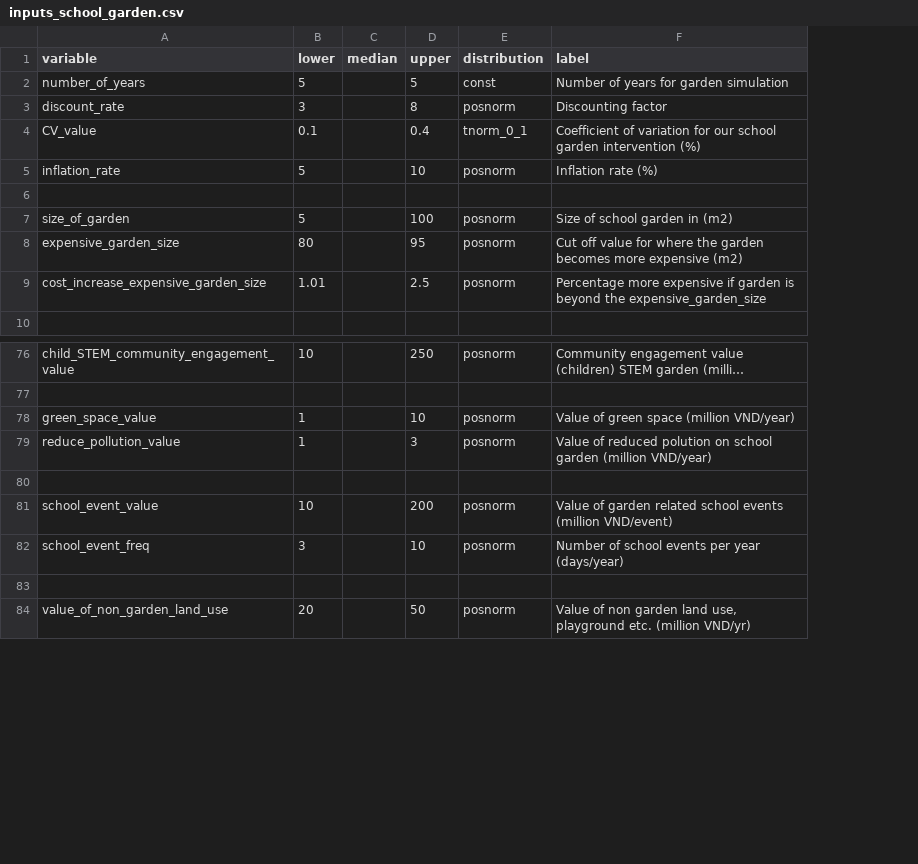
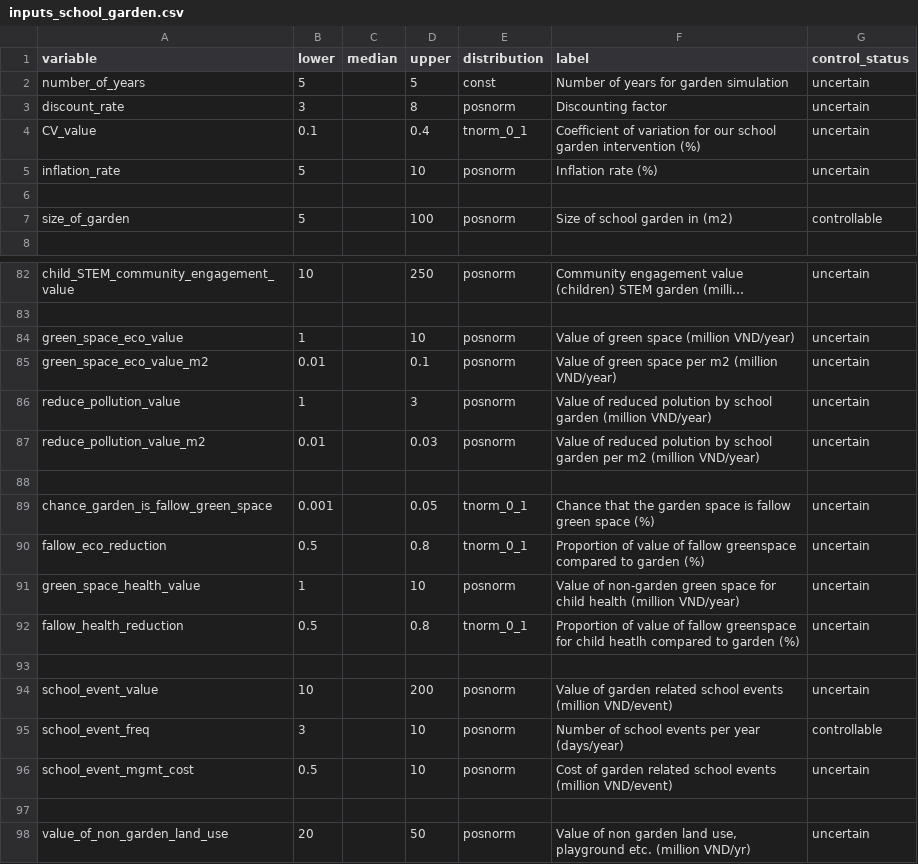
Before and after one commit to CWWhitney/nifam_codas_school_garden, a CSV file: data/inputs_school_garden.csv, drawn as a sheet; only a part is shown, gaps mark what is left out; long unchanged cells end in …; removed rows and columns are numbered as before the commit, all else as after; the diff covers the shown part only; the diff names each change by its address in the sheet, - before the commit and + after, or states it on an @@ line.

```diff
--- a/data/inputs_school_garden.csv
+++ b/data/inputs_school_garden.csv
+column G (control_status), rows 2-7: uncertain | uncertain | uncertain | uncertain |  | controllable; rows 82-84: uncertain |  | uncertain; row 86: uncertain; rows 94-95: uncertain | controllable; row 98: uncertain
-row 8: expensive_garden_size | 80 |  | 95 | posnorm | Cut off value for where the garden becomes more expensive (m2)
-row 9: cost_increase_expensive_garden_size | 1.01 |  | 2.5 | posnorm | Percentage more expensive if garden is beyond the expensive_garden_size
-A84 (variable): green_space_value
+A84 (variable): green_space_eco_value
+row 85: green_space_eco_value_m2 | 0.01 |  | 0.1 | posnorm | Value of green space per m2 (million VND/year) | uncertain
-F86 (label): …reduced polution on school garden…
+F86 (label): …reduced polution by school garden…
+row 87: reduce_pollution_value_m2 | 0.01 |  | 0.03 | posnorm | Value of reduced polution by school garden per m2 (million VND/year) | uncertain
+row 88: (empty)
+row 89: chance_garden_is_fallow_green_space | 0.001 |  | 0.05 | tnorm_0_1 | Chance that the garden space is fallow green space (%) | uncertain
+row 90: fallow_eco_reduction | 0.5 |  | 0.8 | tnorm_0_1 | Proportion of value of fallow greenspace compared to garden (%) | uncertain
+row 91: green_space_health_value | 1 |  | 10 | posnorm | Value of non-garden green space for child health (million VND/year) | uncertain
+row 92: fallow_health_reduction | 0.5 |  | 0.8 | tnorm_0_1 | Proportion of value of fallow greenspace for child heatlh compared to garden (%) | uncertain
+row 96: school_event_mgmt_cost | 0.5 |  | 10 | posnorm | Cost of garden related school events (million VND/event) | uncertain
```
Also changed, not shown: 8 added rows, 2 moved rows and 12 edited cells elsewhere in this file.
